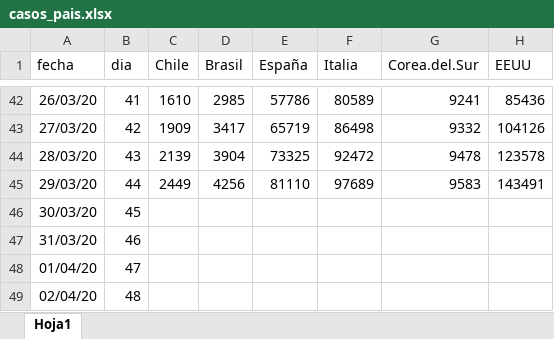
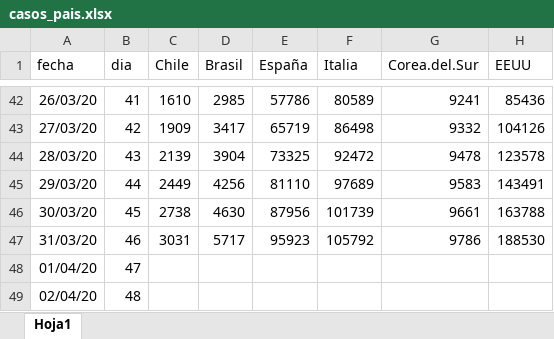
Before and after one commit to clbustos/analisis_covid19_chile, an Excel workbook: casos_pais.xlsx, sheet Hoja1, drawn as a sheet; only a part is shown, gaps mark what is left out; values as stored, in another font and other column widths than the file's, no borders; the diff names each change by its address in the sheet, - before the commit and + after, or states it on an @@ line.

```diff
--- a/casos_pais.xlsx (sheet Hoja1)
+++ b/casos_pais.xlsx (sheet Hoja1)
-C46 (Chile): (empty)
+C46 (Chile): 2738
-D46 (Brasil): (empty)
+D46 (Brasil): 4630
-E46 (España): (empty)
+E46 (España): 87956
-F46 (Italia): (empty)
+F46 (Italia): 101739
-G46 (Corea.del.Sur): (empty)
+G46 (Corea.del.Sur): 9661
-H46 (EEUU): (empty)
+H46 (EEUU): 163788
-C47 (Chile): (empty)
+C47 (Chile): 3031
-D47 (Brasil): (empty)
+D47 (Brasil): 5717
-E47 (España): (empty)
+E47 (España): 95923
-F47 (Italia): (empty)
+F47 (Italia): 105792
-G47 (Corea.del.Sur): (empty)
+G47 (Corea.del.Sur): 9786
-H47 (EEUU): (empty)
+H47 (EEUU): 188530
```
Also changed, not shown: casos_chile_regiones.xlsx, decesos_pais.xlsx, 11 other files.
